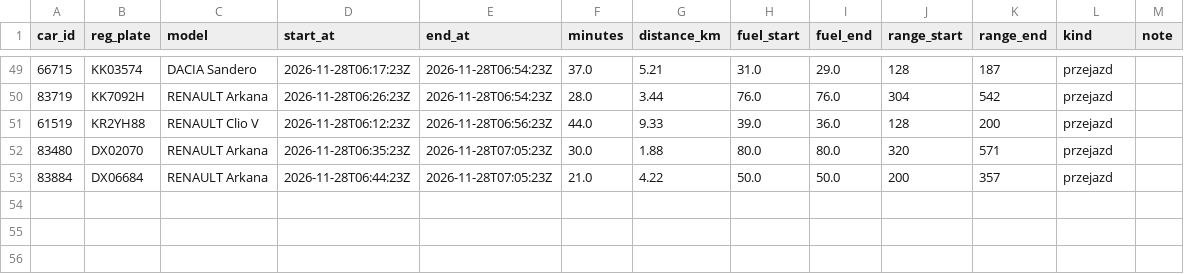
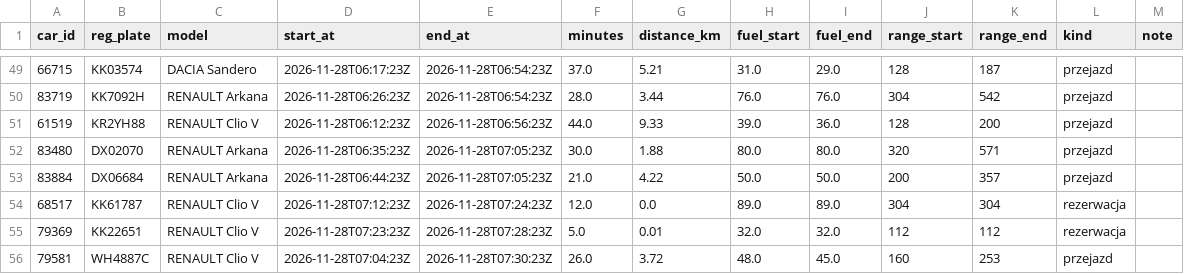
Before and after one commit to szymonslazak-rgb/traficar-warszawa, a CSV file: data/trips/2026-11-28.csv, drawn as a sheet; only a part is shown, gaps mark what is left out; the diff names each change by its address in the sheet, - before the commit and + after, or states it on an @@ line.

```diff
--- a/data/trips/2026-11-28.csv
+++ b/data/trips/2026-11-28.csv
+row 54: 68517 | KK61787 | RENAULT Clio V | 2026-11-28T07:12:23Z | 2026-11-28T07:24:23Z | 12.0 | 0.0 | 89.0 | 89.0 | 304 | 304 | rezerwacja
+row 55: 79369 | KK22651 | RENAULT Clio V | 2026-11-28T07:23:23Z | 2026-11-28T07:28:23Z | 5.0 | 0.01 | 32.0 | 32.0 | 112 | 112 | rezerwacja
+row 56: 79581 | WH4887C | RENAULT Clio V | 2026-11-28T07:04:23Z | 2026-11-28T07:30:23Z | 26.0 | 3.72 | 48.0 | 45.0 | 160 | 253 | przejazd
```
Also changed, not shown: data/reads/2026-11-28.csv, 4 other files.
